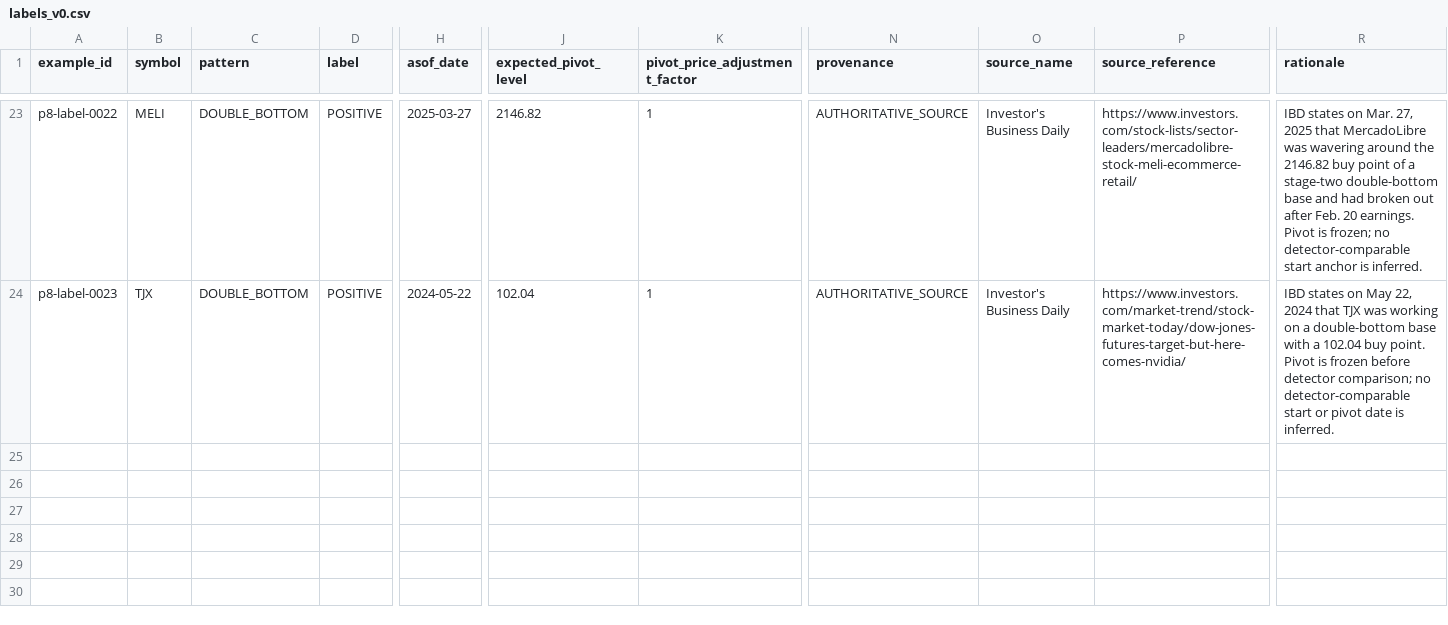
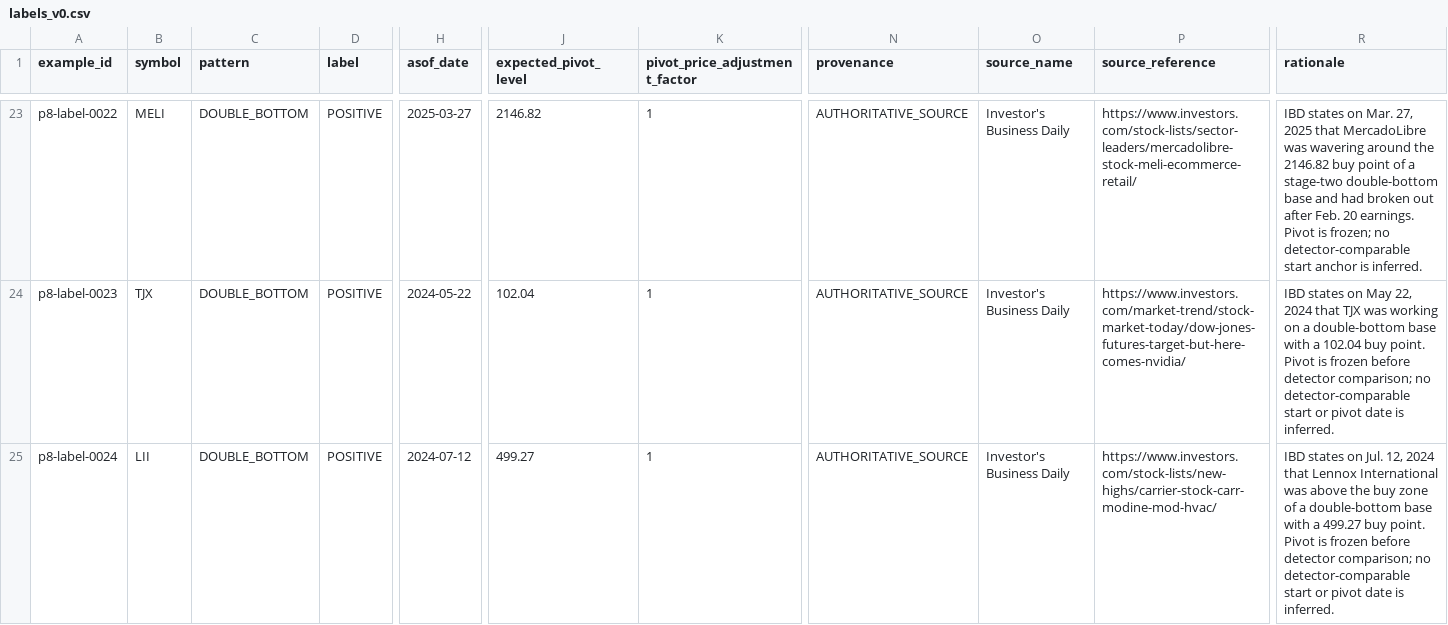
Before and after one commit to azharmz/ussy-oneil-patterns, a CSV file: data/p8/labels_v0.csv, drawn as a sheet; only a part is shown, gaps mark what is left out; rows hold the shown columns only; the diff names each change by its address in the sheet, - before the commit and + after, or states it on an @@ line.

Commit message:
validation: freeze third untouched DB holdout LII

```diff
--- a/data/p8/labels_v0.csv
+++ b/data/p8/labels_v0.csv
+row 25: p8-label-0024 | LII | DOUBLE_BOTTOM | POSITIVE | 2024-07-12 | 499.27 | 1 | AUTHORITATIVE_SOURCE | Investor's Business Daily | https://www.investors.com/stock-lists/new-highs/carrier-stock-carr-modine-mod-hvac/ | IBD states on Jul. 12, 2024 that Lennox International was above the buy zone of a double-bottom base with a 499.27 buy point. Pivot is frozen before detector comparison; no detector-comparable start or pivot date is inferred.
```
